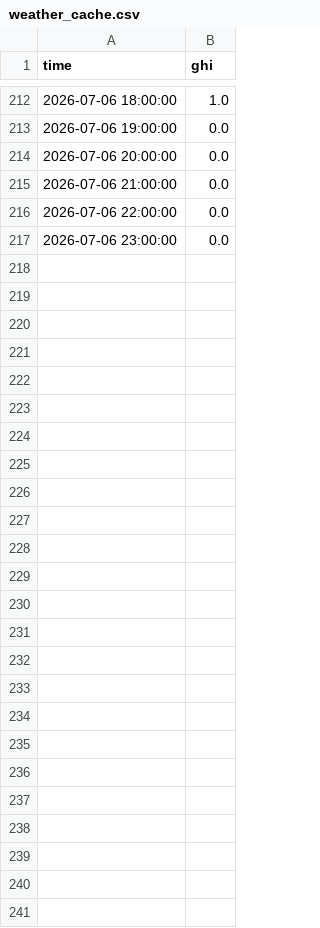
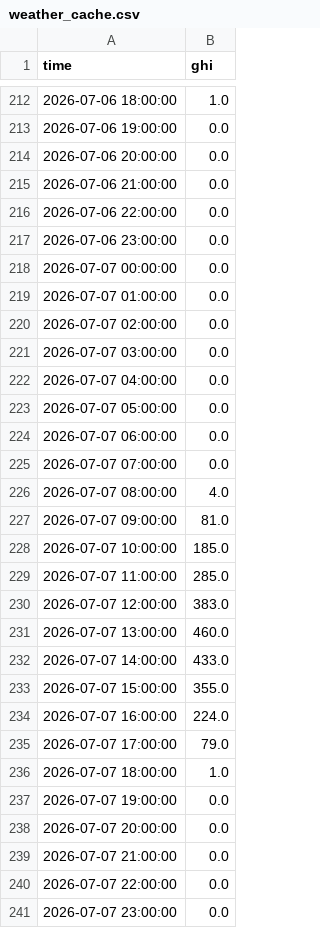
Before and after one commit to shoaib-kk/Probabilistic-Electricity-Price-Forecasting-Battery-Arbitrage, a CSV file: artifacts/live/weather_cache.csv, drawn as a sheet; only a part is shown, gaps mark what is left out; the diff covers the shown part only.

```diff
--- a/artifacts/live/weather_cache.csv
+++ b/artifacts/live/weather_cache.csv
@@ -217 +217,25 @@ time,ghi
 2026-07-06 23:00:00,0.0
+2026-07-07 00:00:00,0.0
+2026-07-07 01:00:00,0.0
+2026-07-07 02:00:00,0.0
+2026-07-07 03:00:00,0.0
+2026-07-07 04:00:00,0.0
+2026-07-07 05:00:00,0.0
+2026-07-07 06:00:00,0.0
+2026-07-07 07:00:00,0.0
+2026-07-07 08:00:00,4.0
+2026-07-07 09:00:00,81.0
+2026-07-07 10:00:00,185.0
+2026-07-07 11:00:00,285.0
+2026-07-07 12:00:00,383.0
+2026-07-07 13:00:00,460.0
+2026-07-07 14:00:00,433.0
+2026-07-07 15:00:00,355.0
+2026-07-07 16:00:00,224.0
+2026-07-07 17:00:00,79.0
+2026-07-07 18:00:00,1.0
+2026-07-07 19:00:00,0.0
+2026-07-07 20:00:00,0.0
+2026-07-07 21:00:00,0.0
+2026-07-07 22:00:00,0.0
+2026-07-07 23:00:00,0.0
```
Also changed, not shown: 4 edited cells elsewhere in this file, models/deployed/val_summary.csv, 7 other files.
